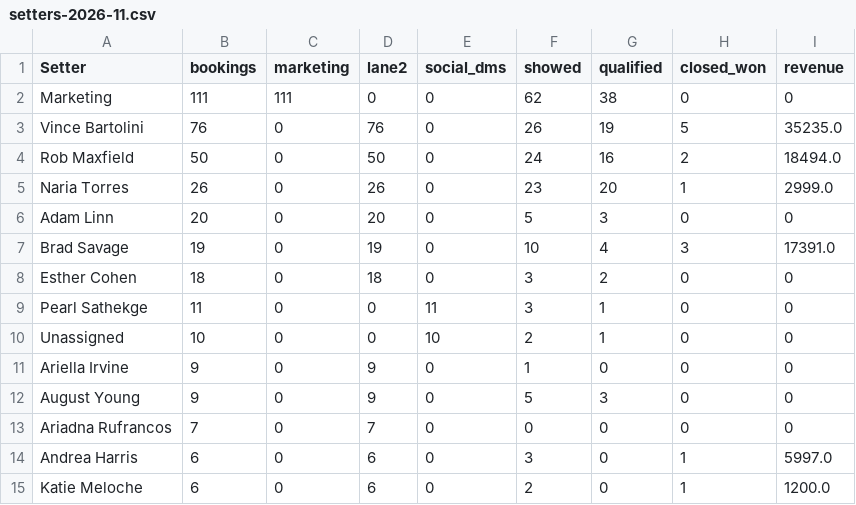
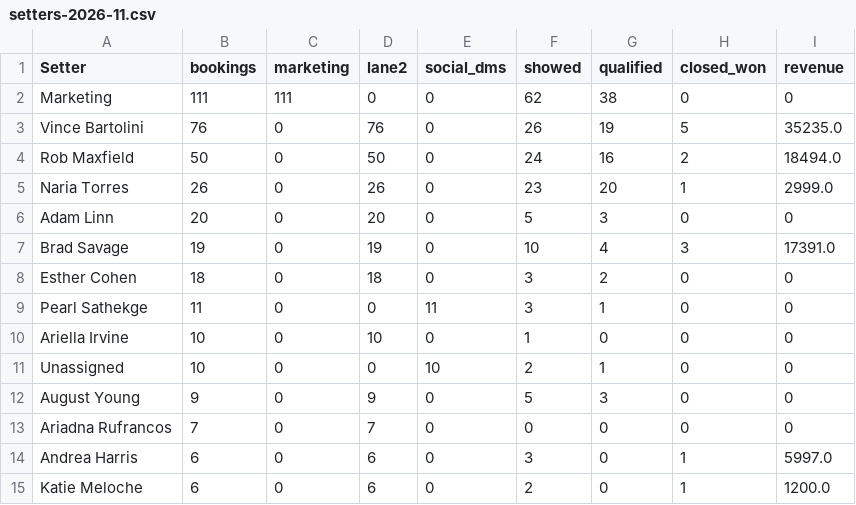
Before and after one commit to AIMS-Product/mtd-funnel-dashboard, a CSV file: v2/reports/setters-2026-11.csv, drawn as a sheet; only a part is shown.

```diff
--- a/v2/reports/setters-2026-11.csv
+++ b/v2/reports/setters-2026-11.csv
@@ -9,4 +9,4 @@ Esther Cohen,18,0,18,0,3,2,0,0
 Pearl Sathekge,11,0,0,11,3,1,0,0
+Ariella Irvine,10,0,10,0,1,0,0,0
 Unassigned,10,0,0,10,2,1,0,0
-Ariella Irvine,9,0,9,0,1,0,0,0
 August Young,9,0,9,0,5,3,0,0
```
Also changed, not shown: v2/reports/funnel-2026-11.csv, v2/reports/team-2026-11.csv, 3 other files.
